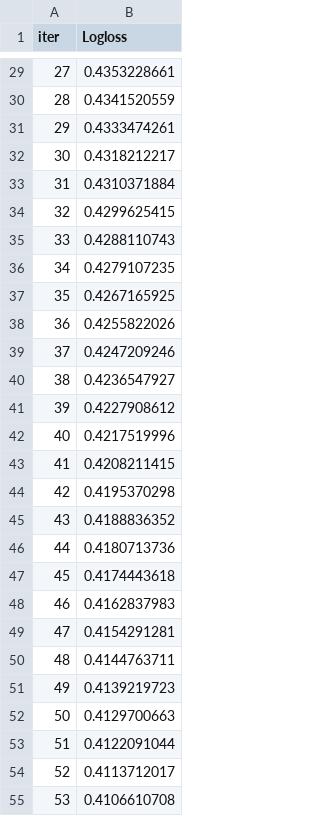
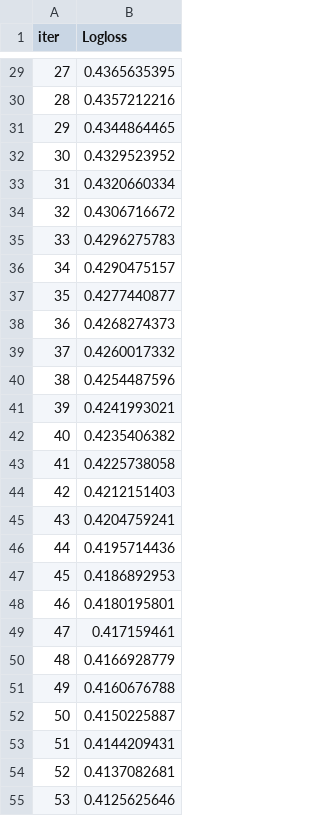
Before and after one commit to sebaquenti/Repositorio-MDS7202, a TSV file: Proyecto Semestral/catboost_info/learn_error.tsv, drawn as a sheet; only a part is shown, gaps mark what is left out; the diff covers the shown part only.

```diff
--- a/Proyecto Semestral/catboost_info/learn_error.tsv
+++ b/Proyecto Semestral/catboost_info/learn_error.tsv
@@ -29,27 +29,27 @@ iter	Logloss
-27	0.4353228661
-28	0.4341520559
-29	0.4333474261
-30	0.4318212217
-31	0.4310371884
-32	0.4299625415
-33	0.4288110743
-34	0.4279107235
-35	0.4267165925
-36	0.4255822026
-37	0.4247209246
-38	0.4236547927
-39	0.4227908612
-40	0.4217519996
-41	0.4208211415
-42	0.4195370298
-43	0.4188836352
-44	0.4180713736
-45	0.4174443618
-46	0.4162837983
-47	0.4154291281
-48	0.4144763711
-49	0.4139219723
-50	0.4129700663
-51	0.4122091044
-52	0.4113712017
-53	0.4106610708
+27	0.4365635395
+28	0.4357212216
+29	0.4344864465
+30	0.4329523952
+31	0.4320660334
+32	0.4306716672
+33	0.4296275783
+34	0.4290475157
+35	0.4277440877
+36	0.4268274373
+37	0.4260017332
+38	0.4254487596
+39	0.4241993021
+40	0.4235406382
+41	0.4225738058
+42	0.4212151403
+43	0.4204759241
+44	0.4195714436
+45	0.4186892953
+46	0.4180195801
+47	0.417159461
+48	0.4166928779
+49	0.4160676788
+50	0.4150225887
+51	0.4144209431
+52	0.4137082681
+53	0.4125625646
```
Also changed, not shown: 173 edited cells elsewhere in this file, Proyecto Semestral/catboost_info/time_left.tsv, 4 other files.
